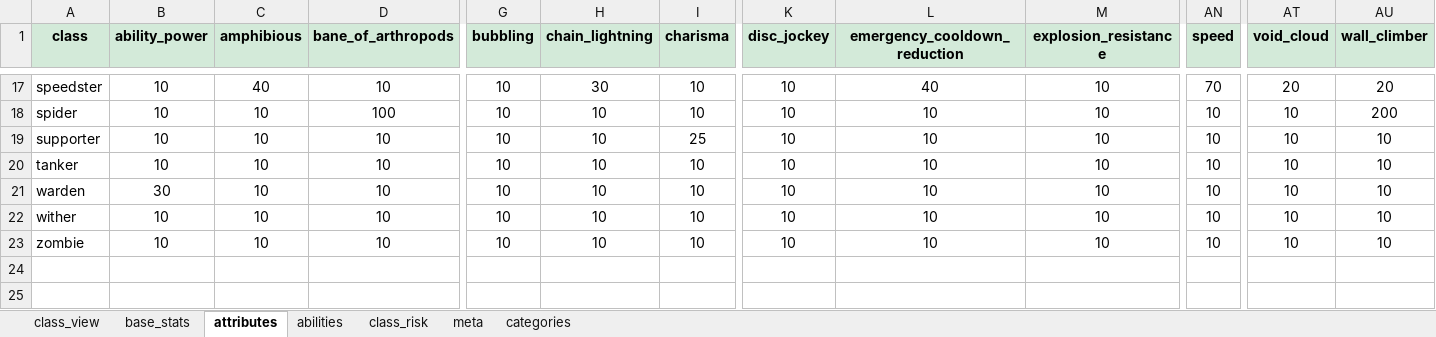
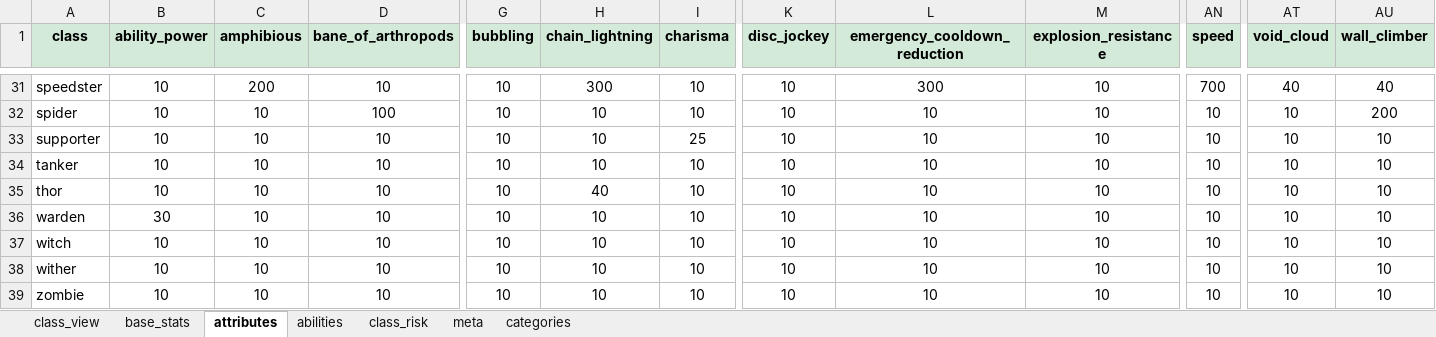
Before and after one commit to Actimelchoco/domesticationinnovation, an Excel workbook: docs/class_weights_overview/class_weights_overview.xlsm, sheet attributes, drawn as a sheet; only a part is shown, gaps mark what is left out; values as stored, in another font and other column widths than the file's, no borders; table styles not drawn; addresses are those after the commit; rows hold the shown columns only; the diff covers the shown part only; the diff names each change by its address in the sheet, - before the commit and + after, or states it on an @@ line.

```diff
--- a/docs/class_weights_overview/class_weights_overview.xlsm (sheet attributes)
+++ b/docs/class_weights_overview/class_weights_overview.xlsm (sheet attributes)
-C31 (amphibious): 40
+C31 (amphibious): 200
-H31 (chain_lightning): 30
+H31 (chain_lightning): 300
-L31 (emergency_cooldown_reduction): 40
+L31 (emergency_cooldown_reduction): 300
-AN31 (speed): 70
+AN31 (speed): 700
-AT31 (void_cloud): 20
+AT31 (void_cloud): 40
-AU31 (wall_climber): 20
+AU31 (wall_climber): 40
+row 35: thor | 10 | 10 | 10 | 10 | 40 | 10 | 10 | 10 | 10 | 10 | 10 | 10
+row 37: witch | 10 | 10 | 10 | 10 | 10 | 10 | 10 | 10 | 10 | 10 | 10 | 10
```
Also changed, not shown: 14 added rows elsewhere in this sheet, sheet abilities, sheet class_view, sheet base_stats, sheet categories, sheet class_risk, formulas that keep their value, charts or pictures, 32 other files.
